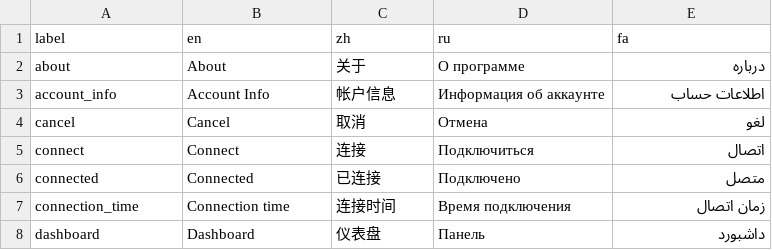
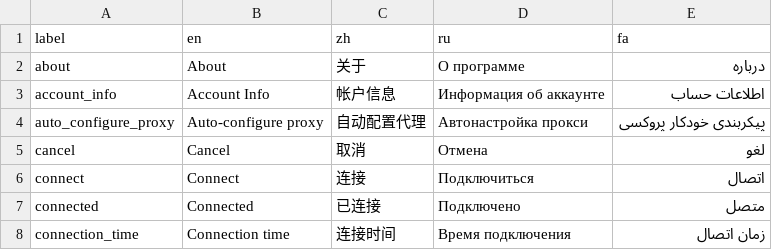
Before and after one commit to geph-official/geph5, a CSV file: binaries/geph5-client-gui/src/l10n.csv, drawn as a sheet; only a part is shown; the shorter side is filled out with more unchanged rows; the diff names each change by its address in the sheet, - before the commit and + after, or states it on an @@ line.

```diff
--- a/binaries/geph5-client-gui/src/l10n.csv
+++ b/binaries/geph5-client-gui/src/l10n.csv
+row 4: auto_configure_proxy | Auto-configure proxy | 自动配置代理 | Автонастройка прокси | پیکربندی خودکار پروکسی
```
Also changed, not shown: 6 other files.
